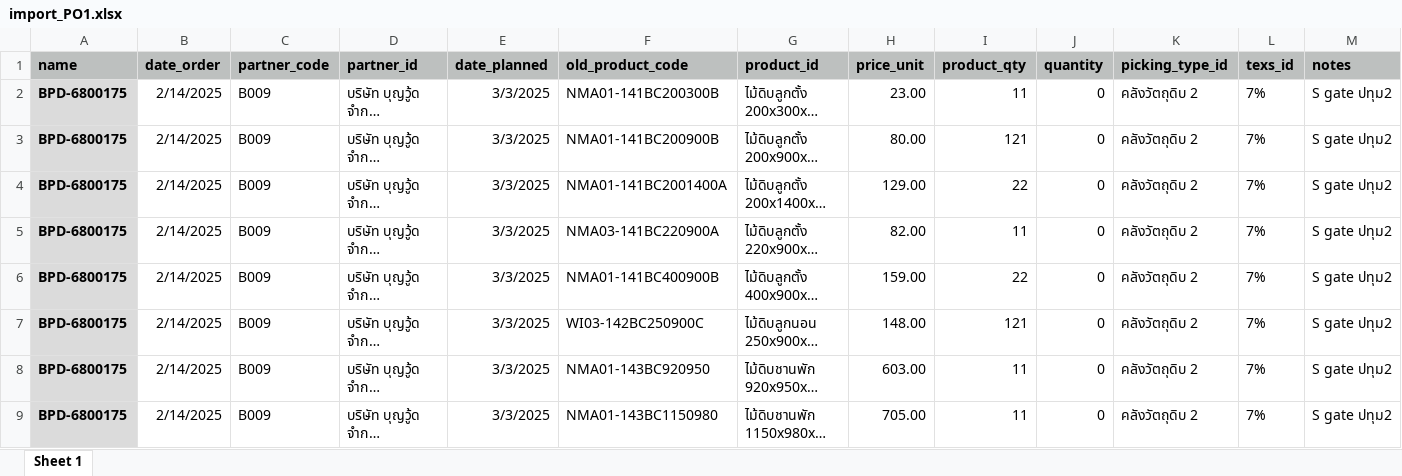
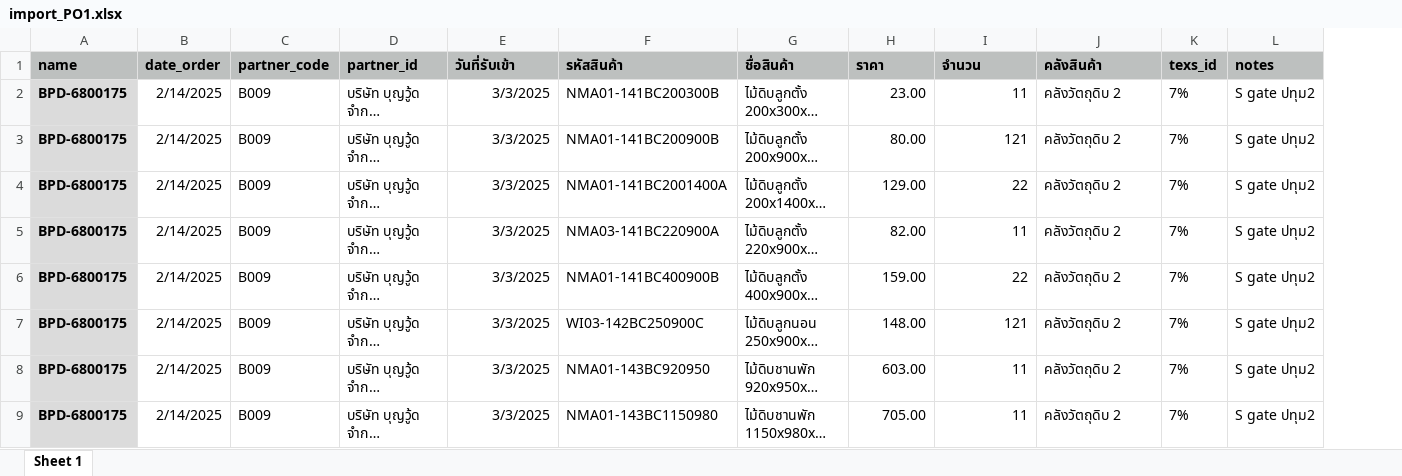
Before and after one commit to apcball/Project1, an Excel workbook: Data_file/import_PO1.xlsx, sheet Sheet 1, drawn as a sheet; only a part is shown; long unchanged cells end in …; values as stored, in another font and other column widths than the file's, no borders; removed rows and columns are numbered as before the commit, all else as after; the diff names each change by its address in the sheet, - before the commit and + after, or states it on an @@ line.

```diff
--- a/Data_file/import_PO1.xlsx (sheet Sheet 1)
+++ b/Data_file/import_PO1.xlsx (sheet Sheet 1)
-column J (quantity), rows 2-9: all 0
-E1: date_planned
+E1: วันที่รับเข้า
-F1: old_product_code
+F1: รหัสสินค้า
-G1: product_id
+G1: ชื่อสินค้า
-H1: price_unit
+H1: ราคา
-I1: product_qty
+I1: จำนวน
-J1: picking_type_id
+J1: คลังสินค้า
```
Also changed, not shown: Data_file/import_SO.xlsx, Data_file/import_SO1.xlsx, 5 other files.
